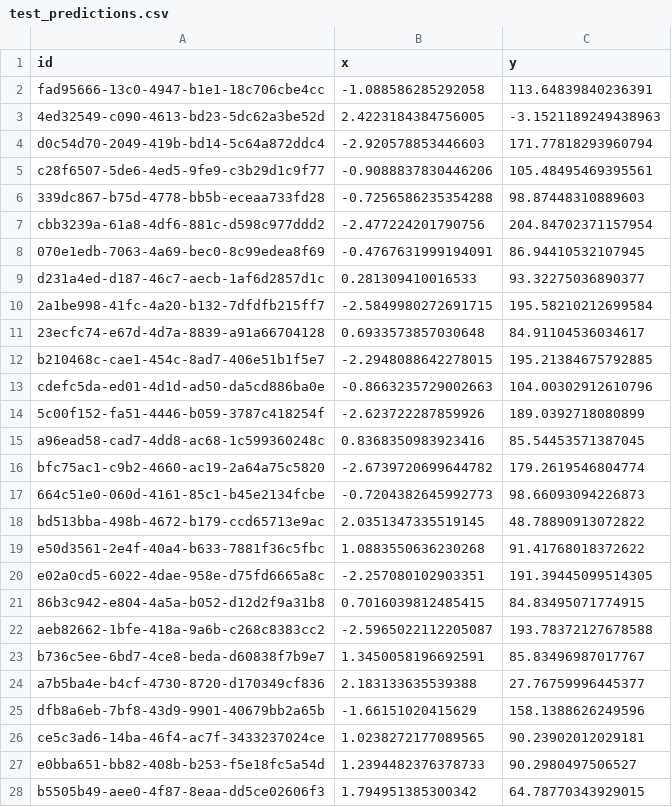
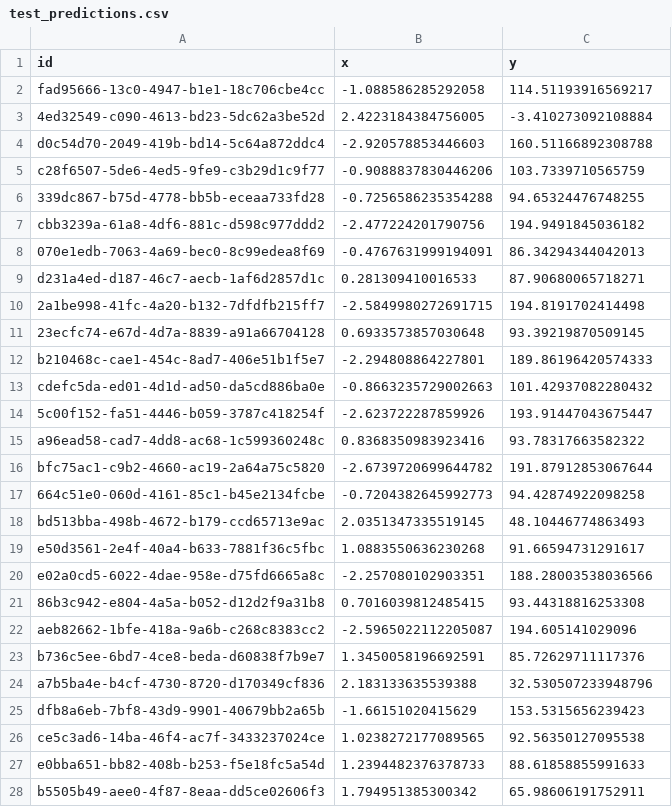
Before and after one commit to rennaMAhcuS/CS215Assignments, a CSV file: 3/3-regression/test_predictions.csv, drawn as a sheet; only a part is shown; the diff covers the shown part only.

```diff
--- a/3/3-regression/test_predictions.csv
+++ b/3/3-regression/test_predictions.csv
@@ -1,28 +1,28 @@
 id,x,y
-fad95666-13c0-4947-b1e1-18c706cbe4cc,-1.088586285292058,113.64839840236391
-4ed32549-c090-4613-bd23-5dc62a3be52d,2.4223184384756005,-3.1521189249438963
-d0c54d70-2049-419b-bd14-5c64a872ddc4,-2.920578853446603,171.77818293960794
-c28f6507-5de6-4ed5-9fe9-c3b29d1c9f77,-0.9088837830446206,105.48495469395561
-339dc867-b75d-4778-bb5b-eceaa733fd28,-0.7256586235354288,98.87448310889603
-cbb3239a-61a8-4df6-881c-d598c977ddd2,-2.477224201790756,204.84702371157954
-070e1edb-7063-4a69-bec0-8c99edea8f69,-0.4767631999194091,86.94410532107945
-d231a4ed-d187-46c7-aecb-1af6d2857d1c,0.281309410016533,93.32275036890377
-2a1be998-41fc-4a20-b132-7dfdfb215ff7,-2.5849980272691715,195.58210212699584
-23ecfc74-e67d-4d7a-8839-a91a66704128,0.6933573857030648,84.91104536034617
-b210468c-cae1-454c-8ad7-406e51b1f5e7,-2.2948088642278015,195.21384675792885
-cdefc5da-ed01-4d1d-ad50-da5cd886ba0e,-0.8663235729002663,104.00302912610796
-5c00f152-fa51-4446-b059-3787c418254f,-2.623722287859926,189.0392718080899
-a96ead58-cad7-4dd8-ac68-1c599360248c,0.8368350983923416,85.54453571387045
-bfc75ac1-c9b2-4660-ac19-2a64a75c5820,-2.6739720699644782,179.2619546804774
-664c51e0-060d-4161-85c1-b45e2134fcbe,-0.7204382645992773,98.66093094226873
-bd513bba-498b-4672-b179-ccd65713e9ac,2.0351347335519145,48.78890913072822
-e50d3561-2e4f-40a4-b633-7881f36c5fbc,1.0883550636230268,91.41768018372622
-e02a0cd5-6022-4dae-958e-d75fd6665a8c,-2.257080102903351,191.39445099514305
-86b3c942-e804-4a5a-b052-d12d2f9a31b8,0.7016039812485415,84.83495071774915
-aeb82662-1bfe-418a-9a6b-c268c8383cc2,-2.5965022112205087,193.78372127678588
-b736c5ee-6bd7-4ce8-beda-d60838f7b9e7,1.3450058196692591,85.83496987017767
-a7b5ba4e-b4cf-4730-8720-d170349cf836,2.183133635539388,27.76759996445377
-dfb8a6eb-7bf8-43d9-9901-40679bb2a65b,-1.66151020415629,158.1388626249596
-ce5c3ad6-14ba-46f4-ac7f-3433237024ce,1.0238272177089565,90.23902012029181
-e0bba651-bb82-408b-b253-f5e18fc5a54d,1.2394482376378733,90.2980497506527
-b5505b49-aee0-4f87-8eaa-dd5ce02606f3,1.794951385300342,64.78770343929015
+fad95666-13c0-4947-b1e1-18c706cbe4cc,-1.088586285292058,114.51193916569217
+4ed32549-c090-4613-bd23-5dc62a3be52d,2.4223184384756005,-3.410273092108884
+d0c54d70-2049-419b-bd14-5c64a872ddc4,-2.920578853446603,160.51166892308788
+c28f6507-5de6-4ed5-9fe9-c3b29d1c9f77,-0.9088837830446206,103.7339710565759
+339dc867-b75d-4778-bb5b-eceaa733fd28,-0.7256586235354288,94.65324476748255
+cbb3239a-61a8-4df6-881c-d598c977ddd2,-2.477224201790756,194.9491845036182
+070e1edb-7063-4a69-bec0-8c99edea8f69,-0.4767631999194091,86.34294344042013
+d231a4ed-d187-46c7-aecb-1af6d2857d1c,0.281309410016533,87.90680065718271
+2a1be998-41fc-4a20-b132-7dfdfb215ff7,-2.5849980272691715,194.8191702414498
+23ecfc74-e67d-4d7a-8839-a91a66704128,0.6933573857030648,93.39219870509145
+b210468c-cae1-454c-8ad7-406e51b1f5e7,-2.294808864227801,189.86196420574333
+cdefc5da-ed01-4d1d-ad50-da5cd886ba0e,-0.8663235729002663,101.42937082280432
+5c00f152-fa51-4446-b059-3787c418254f,-2.623722287859926,193.91447043675447
+a96ead58-cad7-4dd8-ac68-1c599360248c,0.8368350983923416,93.78317663582322
+bfc75ac1-c9b2-4660-ac19-2a64a75c5820,-2.6739720699644782,191.87912853067644
+664c51e0-060d-4161-85c1-b45e2134fcbe,-0.7204382645992773,94.42874922098258
+bd513bba-498b-4672-b179-ccd65713e9ac,2.0351347335519145,48.10446774863493
+e50d3561-2e4f-40a4-b633-7881f36c5fbc,1.0883550636230268,91.66594731291617
+e02a0cd5-6022-4dae-958e-d75fd6665a8c,-2.257080102903351,188.28003538036566
+86b3c942-e804-4a5a-b052-d12d2f9a31b8,0.7016039812485415,93.44318816253308
+aeb82662-1bfe-418a-9a6b-c268c8383cc2,-2.5965022112205087,194.605141029096
+b736c5ee-6bd7-4ce8-beda-d60838f7b9e7,1.3450058196692591,85.72629711117376
+a7b5ba4e-b4cf-4730-8720-d170349cf836,2.183133635539388,32.530507233948796
+dfb8a6eb-7bf8-43d9-9901-40679bb2a65b,-1.66151020415629,153.5315656239423
+ce5c3ad6-14ba-46f4-ac7f-3433237024ce,1.0238272177089565,92.56350127095538
+e0bba651-bb82-408b-b253-f5e18fc5a54d,1.2394482376378733,88.61858855991633
+b5505b49-aee0-4f87-8eaa-dd5ce02606f3,1.794951385300342,65.98606191752911
```
Also changed, not shown: 78 edited cells elsewhere in this file, 5 other files.
